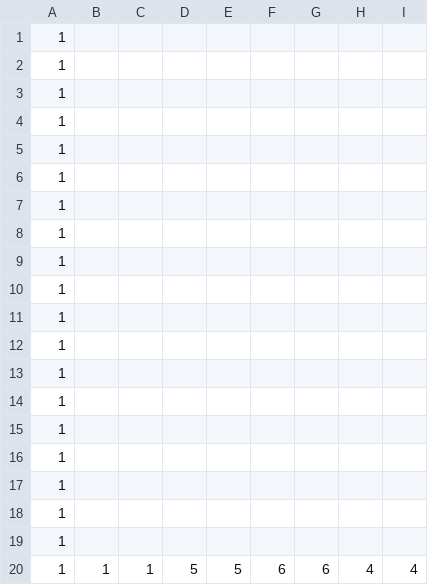
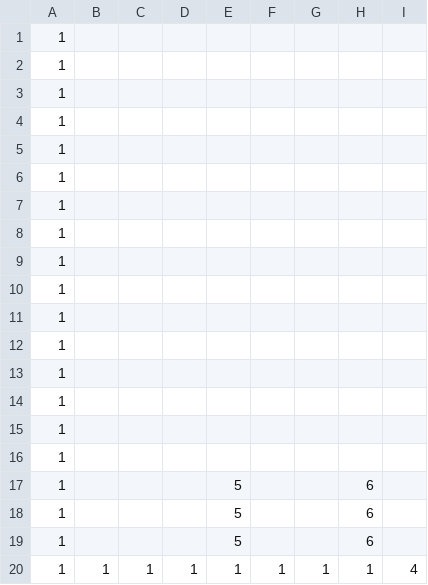
Before and after one commit to Noir-0409/3D_Action, a CSV file: DirectXGame/Resources/map.csv, drawn as a sheet; only a part is shown; removed rows and columns are numbered as before the commit, all else as after; the diff names each change by its address in the sheet, - before the commit and + after, or states it on an @@ line.

```diff
--- a/DirectXGame/Resources/map.csv
+++ b/DirectXGame/Resources/map.csv
+column G, row 20: 1
-column H, row 20: 4
-E17:E19: (empty)
+E17:E19: 5
-H17:H19: (empty)
+H17:H19: 6
-D20: 5
+D20: 1
-E20: 5
+E20: 1
-F20: 6
+F20: 1
-H20: 6
+H20: 1
```
Also changed, not shown: 3 other files.
